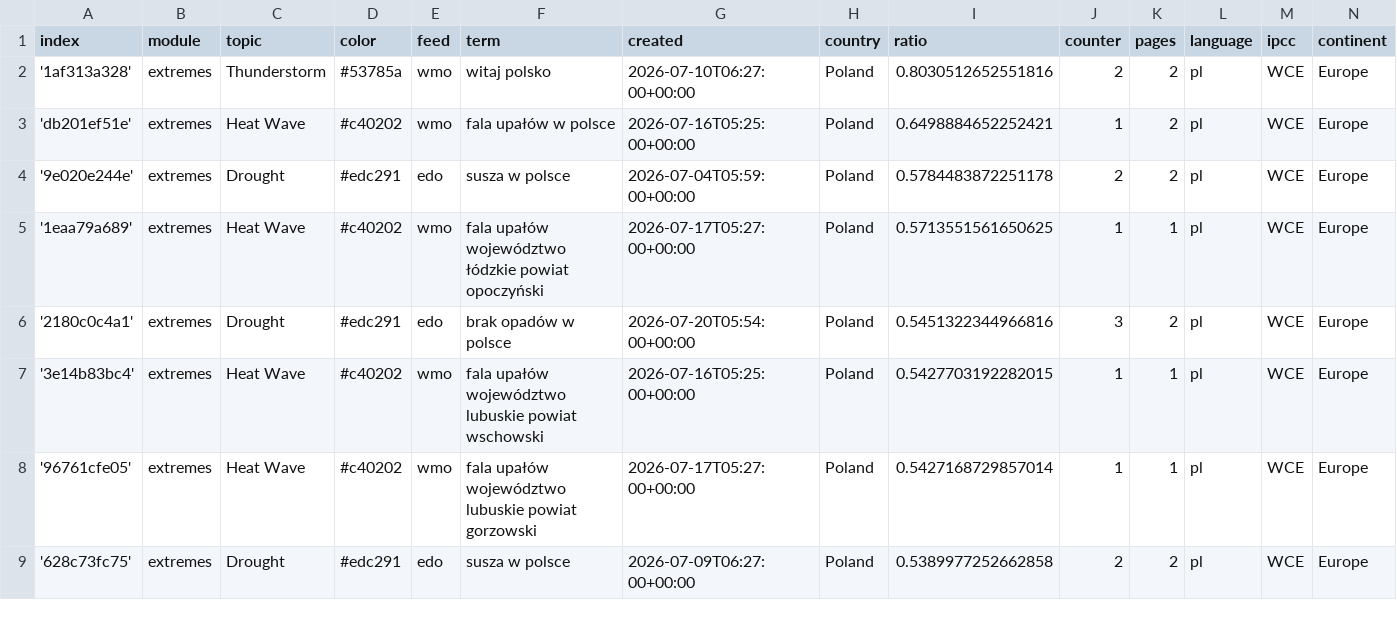
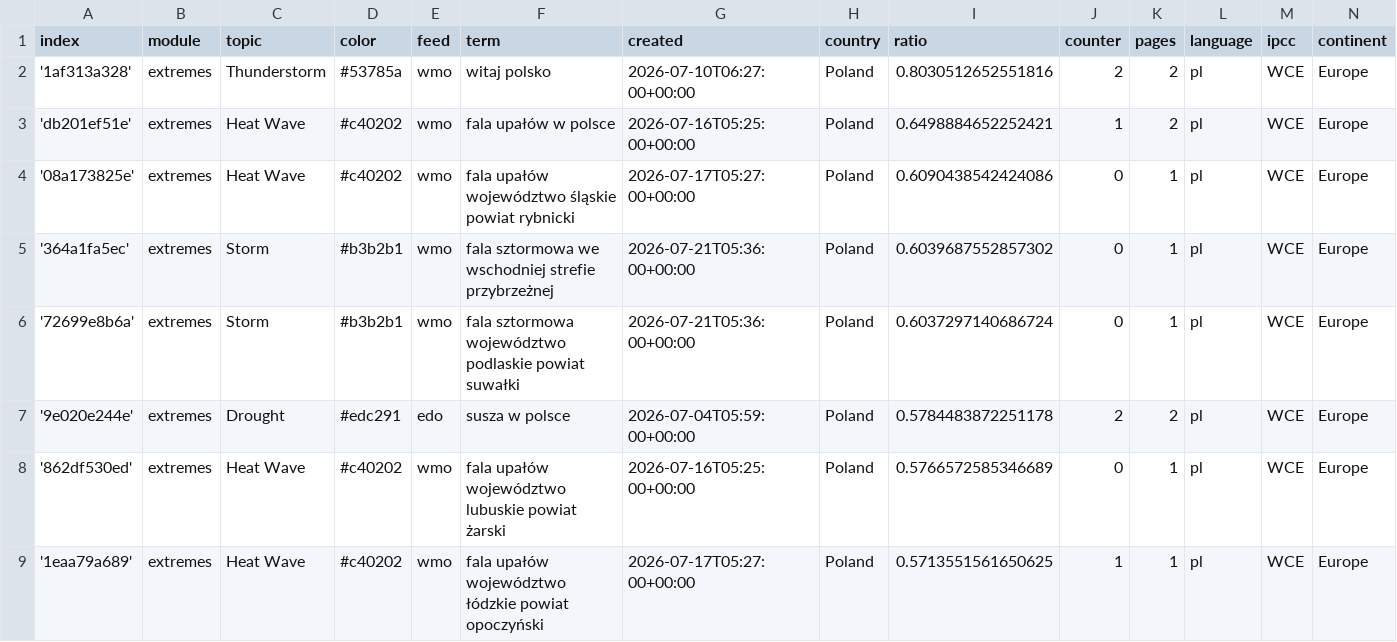
Before and after one commit to hannak555-news/polishExtremes, a CSV file: terms.csv, drawn as a sheet; only a part is shown; the shorter side is filled out with more unchanged rows; the diff covers the shown part only; the diff names each change by its address in the sheet, - before the commit and + after, or states it on an @@ line.

Commit message:
Commit from GitHub Actions (import:0.0)

```diff
--- a/terms.csv
+++ b/terms.csv
+row 4: '08a173825e' | extremes | Heat Wave | #c40202 | wmo | fala upałów województwo śląskie powiat rybnicki | 2026-07-17T05:27:00+00:00 | Poland | 0.6090438542424086 | 0 | 1 | pl | WCE | Europe
+row 5: '364a1fa5ec' | extremes | Storm | #b3b2b1 | wmo | fala sztormowa we wschodniej strefie przybrzeżnej | 2026-07-21T05:36:00+00:00 | Poland | 0.6039687552857302 | 0 | 1 | pl | WCE | Europe
+row 6: '72699e8b6a' | extremes | Storm | #b3b2b1 | wmo | fala sztormowa województwo podlaskie powiat suwałki | 2026-07-21T05:36:00+00:00 | Poland | 0.6037297140686724 | 0 | 1 | pl | WCE | Europe
+row 8: '862df530ed' | extremes | Heat Wave | #c40202 | wmo | fala upałów województwo lubuskie powiat żarski | 2026-07-16T05:25:00+00:00 | Poland | 0.5766572585346689 | 0 | 1 | pl | WCE | Europe
```
Also changed, not shown: 6 added rows and 3 edited cells elsewhere in this file.
